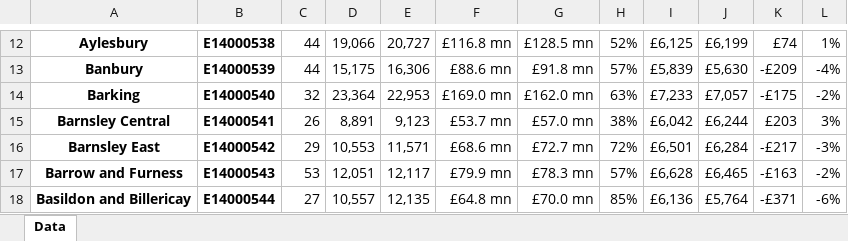
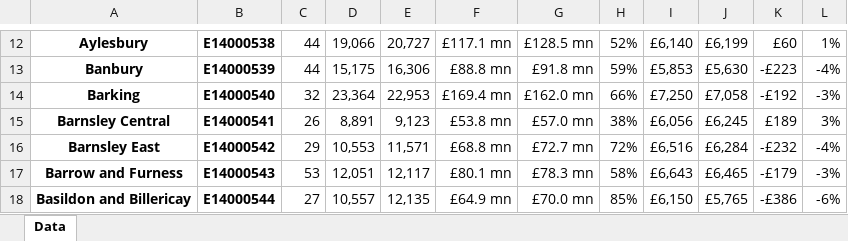
Before and after one commit to National-Education-Union/school-cuts, an Excel workbook: output/Constituency.xlsx, sheet Data, drawn as a sheet; only a part is shown, gaps mark what is left out; values as stored, in another font and other column widths than the file's, no borders; the diff covers the shown part only; the diff names each change by its address in the sheet, - before the commit and + after, or states it on an @@ line.

```diff
--- a/output/Constituency.xlsx (sheet Data)
+++ b/output/Constituency.xlsx (sheet Data)
-F12: £116.8 mn
+F12: £117.1 mn
-I12: £6,125
+I12: £6,140
-K12: £74
+K12: £60
-F13: £88.6 mn
+F13: £88.8 mn
-H13: 57%
+H13: 59%
-I13: £5,839
+I13: £5,853
-K13: -£209
+K13: -£223
-F14: £169.0 mn
+F14: £169.4 mn
-H14: 63%
+H14: 66%
-I14: £7,233
+I14: £7,250
-J14: £7,057
+J14: £7,058
-K14: -£175
+K14: -£192
-L14: -2%
+L14: -3%
-F15: £53.7 mn
+F15: £53.8 mn
-I15: £6,042
+I15: £6,056
-J15: £6,244
+J15: £6,245
-K15: £203
+K15: £189
-F16: £68.6 mn
+F16: £68.8 mn
-I16: £6,501
+I16: £6,516
-K16: -£217
+K16: -£232
-L16: -3%
+L16: -4%
-F17: £79.9 mn
+F17: £80.1 mn
-H17: 57%
+H17: 58%
-I17: £6,628
+I17: £6,643
-K17: -£163
+K17: -£179
-L17: -2%
+L17: -3%
-F18: £64.8 mn
+F18: £64.9 mn
-I18: £6,136
+I18: £6,150
-J18: £5,764
+J18: £5,765
-K18: -£371
+K18: -£386
```
Also changed, not shown: 1961 edited cells elsewhere in this sheet, data/school_costs/school costs.xlsx, data/school_costs/school support staff pay.xlsx, 19 other files.
